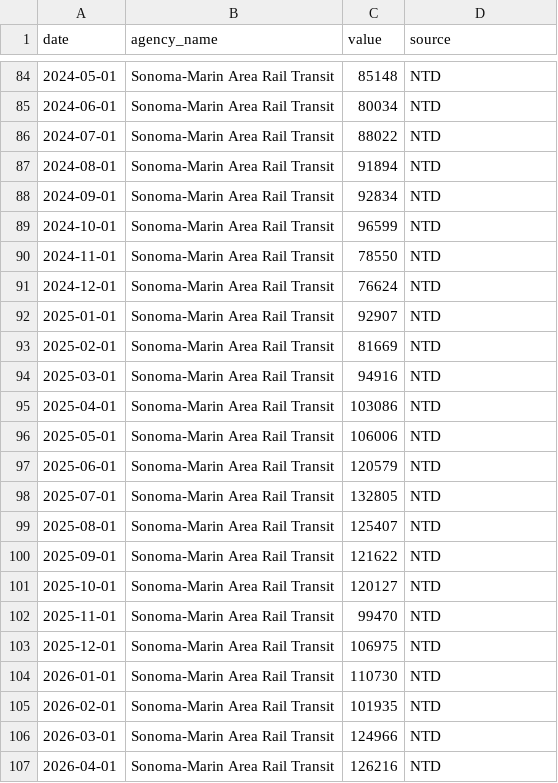
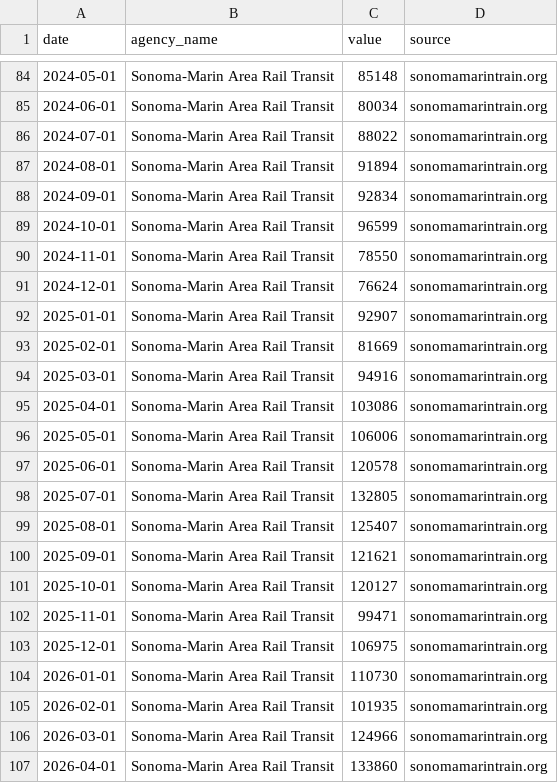
Before and after one commit to alariosjx/bcn-transit-tracker, a CSV file: data/public/datawrapper/smart_monthly_timeseries.csv, drawn as a sheet; only a part is shown, gaps mark what is left out; the diff covers the shown part only.

```diff
--- a/data/public/datawrapper/smart_monthly_timeseries.csv
+++ b/data/public/datawrapper/smart_monthly_timeseries.csv
@@ -84,24 +84,24 @@ date,agency_name,value,source
-2024-05-01,Sonoma-Marin Area Rail Transit,85148,NTD
-2024-06-01,Sonoma-Marin Area Rail Transit,80034,NTD
-2024-07-01,Sonoma-Marin Area Rail Transit,88022,NTD
-2024-08-01,Sonoma-Marin Area Rail Transit,91894,NTD
-2024-09-01,Sonoma-Marin Area Rail Transit,92834,NTD
-2024-10-01,Sonoma-Marin Area Rail Transit,96599,NTD
-2024-11-01,Sonoma-Marin Area Rail Transit,78550,NTD
-2024-12-01,Sonoma-Marin Area Rail Transit,76624,NTD
-2025-01-01,Sonoma-Marin Area Rail Transit,92907,NTD
-2025-02-01,Sonoma-Marin Area Rail Transit,81669,NTD
-2025-03-01,Sonoma-Marin Area Rail Transit,94916,NTD
-2025-04-01,Sonoma-Marin Area Rail Transit,103086,NTD
-2025-05-01,Sonoma-Marin Area Rail Transit,106006,NTD
-2025-06-01,Sonoma-Marin Area Rail Transit,120579,NTD
-2025-07-01,Sonoma-Marin Area Rail Transit,132805,NTD
-2025-08-01,Sonoma-Marin Area Rail Transit,125407,NTD
-2025-09-01,Sonoma-Marin Area Rail Transit,121622,NTD
-2025-10-01,Sonoma-Marin Area Rail Transit,120127,NTD
-2025-11-01,Sonoma-Marin Area Rail Transit,99470,NTD
-2025-12-01,Sonoma-Marin Area Rail Transit,106975,NTD
-2026-01-01,Sonoma-Marin Area Rail Transit,110730,NTD
-2026-02-01,Sonoma-Marin Area Rail Transit,101935,NTD
-2026-03-01,Sonoma-Marin Area Rail Transit,124966,NTD
-2026-04-01,Sonoma-Marin Area Rail Transit,126216,NTD
+2024-05-01,Sonoma-Marin Area Rail Transit,85148,sonomamarintrain.org
+2024-06-01,Sonoma-Marin Area Rail Transit,80034,sonomamarintrain.org
+2024-07-01,Sonoma-Marin Area Rail Transit,88022,sonomamarintrain.org
+2024-08-01,Sonoma-Marin Area Rail Transit,91894,sonomamarintrain.org
+2024-09-01,Sonoma-Marin Area Rail Transit,92834,sonomamarintrain.org
+2024-10-01,Sonoma-Marin Area Rail Transit,96599,sonomamarintrain.org
+2024-11-01,Sonoma-Marin Area Rail Transit,78550,sonomamarintrain.org
+2024-12-01,Sonoma-Marin Area Rail Transit,76624,sonomamarintrain.org
+2025-01-01,Sonoma-Marin Area Rail Transit,92907,sonomamarintrain.org
+2025-02-01,Sonoma-Marin Area Rail Transit,81669,sonomamarintrain.org
+2025-03-01,Sonoma-Marin Area Rail Transit,94916,sonomamarintrain.org
+2025-04-01,Sonoma-Marin Area Rail Transit,103086,sonomamarintrain.org
+2025-05-01,Sonoma-Marin Area Rail Transit,106006,sonomamarintrain.org
+2025-06-01,Sonoma-Marin Area Rail Transit,120578,sonomamarintrain.org
+2025-07-01,Sonoma-Marin Area Rail Transit,132805,sonomamarintrain.org
+2025-08-01,Sonoma-Marin Area Rail Transit,125407,sonomamarintrain.org
+2025-09-01,Sonoma-Marin Area Rail Transit,121621,sonomamarintrain.org
+2025-10-01,Sonoma-Marin Area Rail Transit,120127,sonomamarintrain.org
+2025-11-01,Sonoma-Marin Area Rail Transit,99471,sonomamarintrain.org
+2025-12-01,Sonoma-Marin Area Rail Transit,106975,sonomamarintrain.org
+2026-01-01,Sonoma-Marin Area Rail Transit,110730,sonomamarintrain.org
+2026-02-01,Sonoma-Marin Area Rail Transit,101935,sonomamarintrain.org
+2026-03-01,Sonoma-Marin Area Rail Transit,124966,sonomamarintrain.org
+2026-04-01,Sonoma-Marin Area Rail Transit,133860,sonomamarintrain.org
```
Also changed, not shown: 82 edited cells elsewhere in this file, data/public/ace_monthly.csv, data/public/actransit_monthly.csv, 26 other files.
